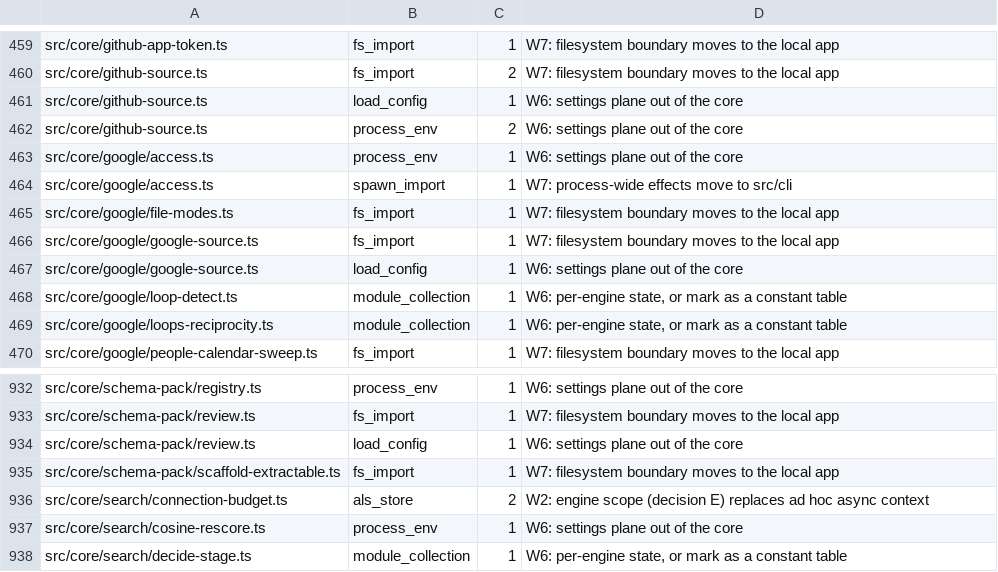
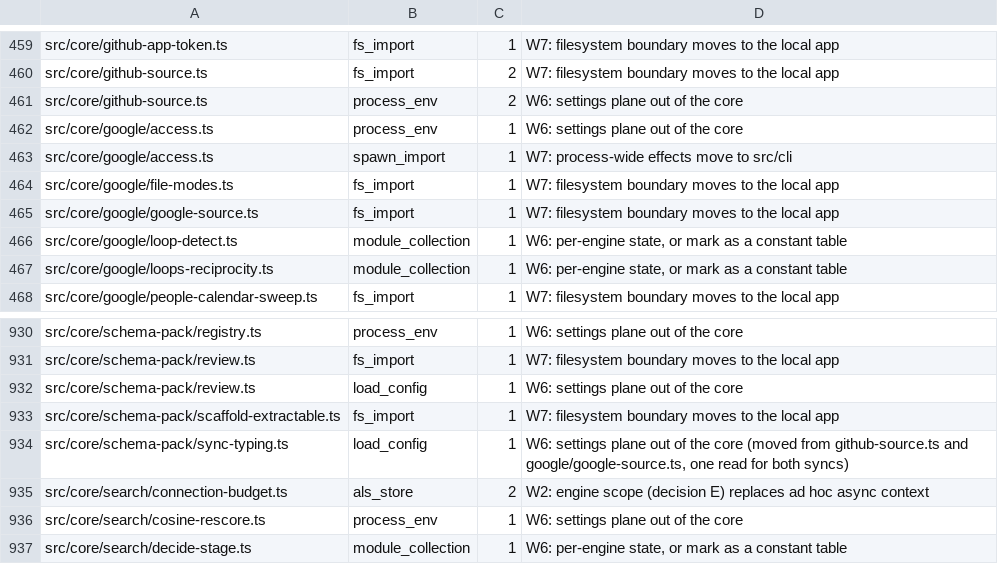
Before and after one commit to governedwork/gbrain, a TSV file: scripts/core-world-reads-baseline.tsv, drawn as a sheet; only a part is shown, gaps mark what is left out; removed rows and columns are numbered as before the commit, all else as after; the diff names each change by its address in the sheet, - before the commit and + after, or states it on an @@ line.

```diff
--- a/scripts/core-world-reads-baseline.tsv
+++ b/scripts/core-world-reads-baseline.tsv
-row 461: src/core/github-source.ts | load_config | 1 | W6: settings plane out of the core
-row 467: src/core/google/google-source.ts | load_config | 1 | W6: settings plane out of the core
+row 934: src/core/schema-pack/sync-typing.ts | load_config | 1 | W6: settings plane out of the core (moved from github-source.ts and google/google-source.ts, one read for both syncs)
```
Also changed, not shown: 3 other files.
